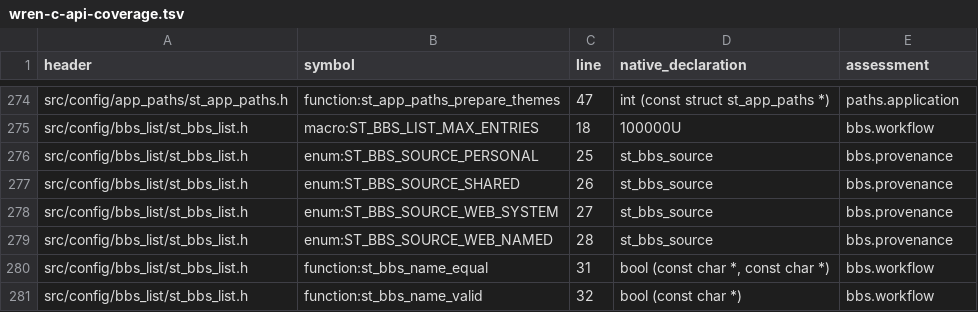
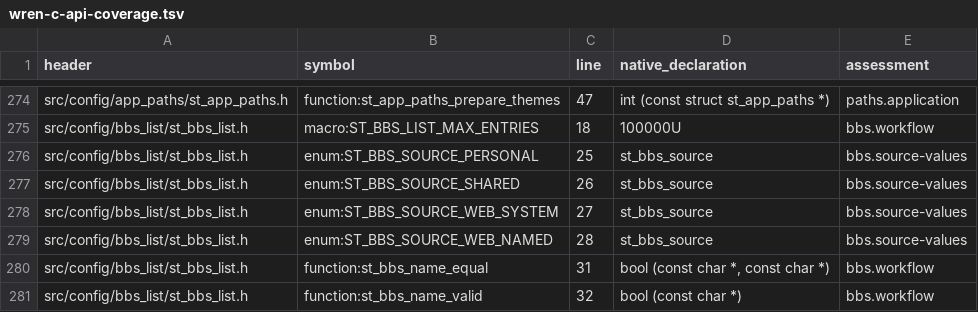
Before and after one commit to RealDeuce/SyncTERM, a TSV file: docs/api/wren-c-api-coverage.tsv, drawn as a sheet; only a part is shown, gaps mark what is left out.

Commit message:
Preserve Wren BBS load errors and expose diagnostics

```diff
--- a/docs/api/wren-c-api-coverage.tsv
+++ b/docs/api/wren-c-api-coverage.tsv
@@ -275,6 +275,6 @@ src/config/app_paths/st_app_paths.h	function:st_app_paths_prepare_themes	47	int
 src/config/bbs_list/st_bbs_list.h	macro:ST_BBS_LIST_MAX_ENTRIES	18	100000U	bbs.workflow
-src/config/bbs_list/st_bbs_list.h	enum:ST_BBS_SOURCE_PERSONAL	25	st_bbs_source	bbs.provenance
-src/config/bbs_list/st_bbs_list.h	enum:ST_BBS_SOURCE_SHARED	26	st_bbs_source	bbs.provenance
-src/config/bbs_list/st_bbs_list.h	enum:ST_BBS_SOURCE_WEB_SYSTEM	27	st_bbs_source	bbs.provenance
-src/config/bbs_list/st_bbs_list.h	enum:ST_BBS_SOURCE_WEB_NAMED	28	st_bbs_source	bbs.provenance
+src/config/bbs_list/st_bbs_list.h	enum:ST_BBS_SOURCE_PERSONAL	25	st_bbs_source	bbs.source-values
+src/config/bbs_list/st_bbs_list.h	enum:ST_BBS_SOURCE_SHARED	26	st_bbs_source	bbs.source-values
+src/config/bbs_list/st_bbs_list.h	enum:ST_BBS_SOURCE_WEB_SYSTEM	27	st_bbs_source	bbs.source-values
+src/config/bbs_list/st_bbs_list.h	enum:ST_BBS_SOURCE_WEB_NAMED	28	st_bbs_source	bbs.source-values
 src/config/bbs_list/st_bbs_list.h	function:st_bbs_name_equal	31	bool (const char *, const char *)	bbs.workflow
```
Also changed, not shown: 15 other files.
